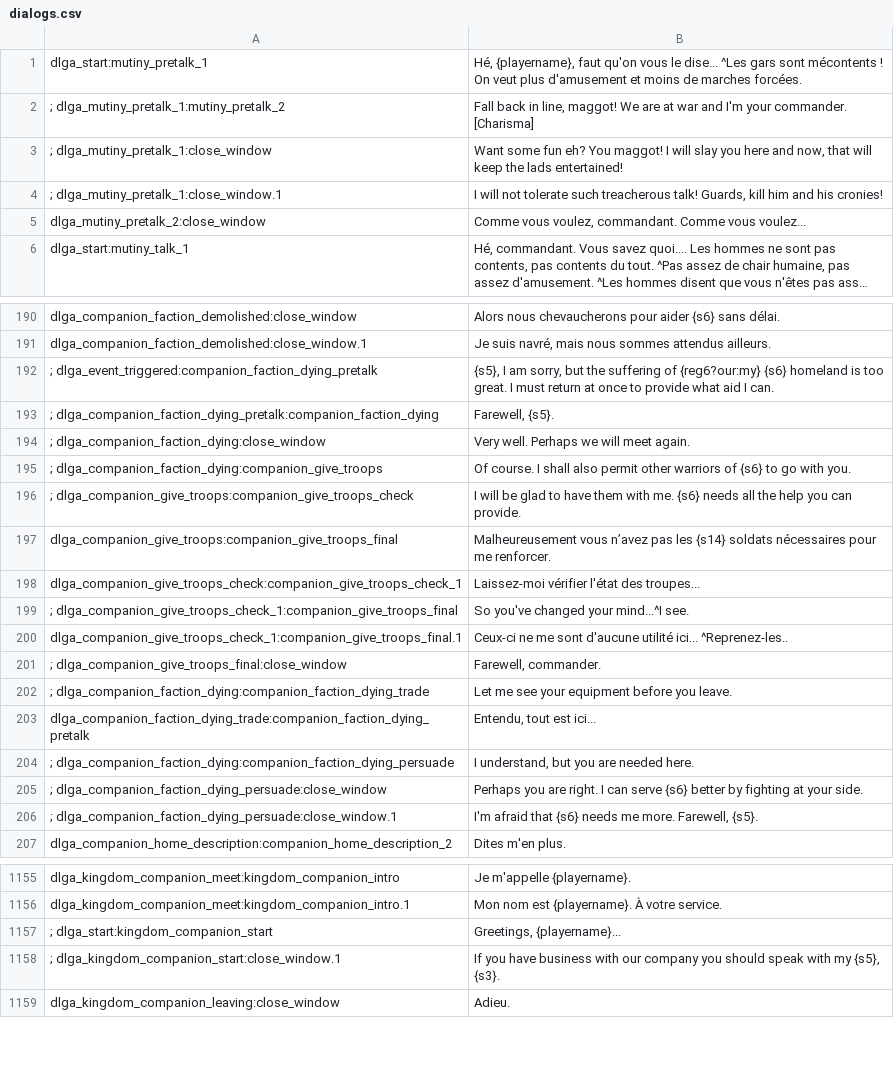
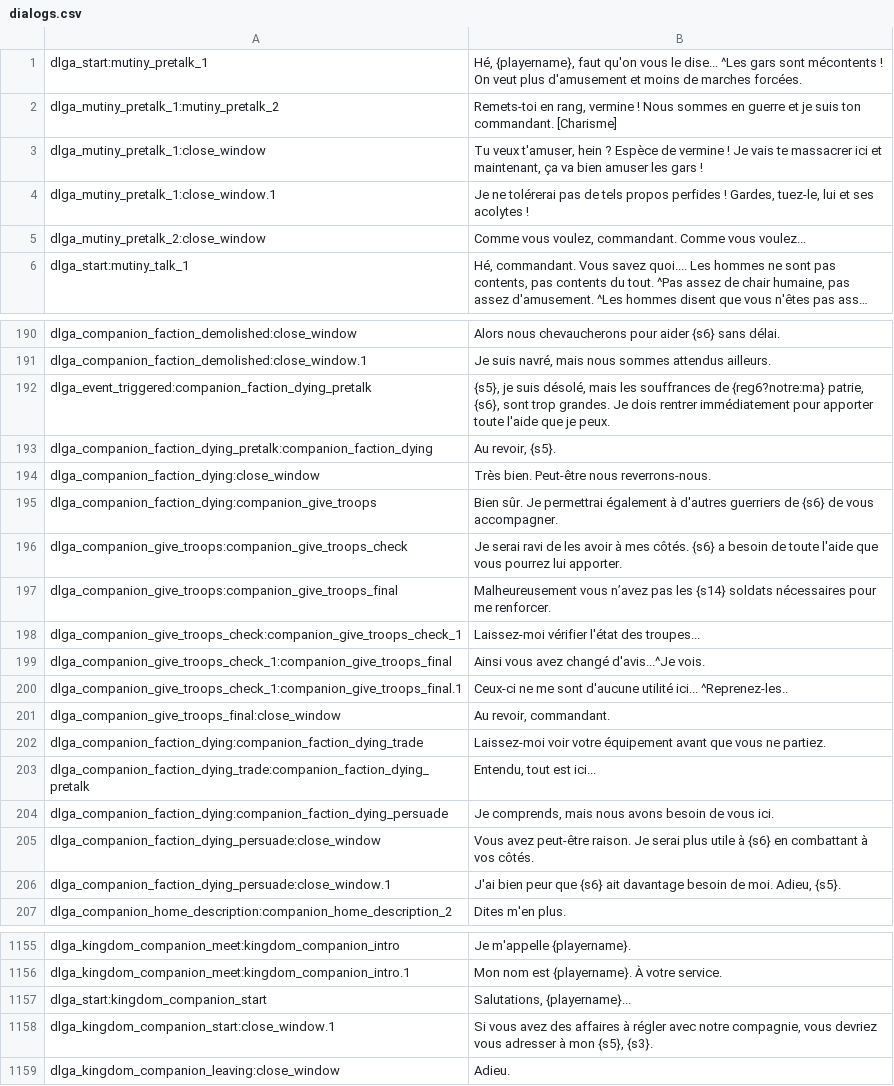
Before and after one commit to tldmod/tldmod, a CSV file: Languages/fr/dialogs.csv, drawn as a sheet; only a part is shown, gaps mark what is left out; long unchanged cells end in …; the diff covers the shown part only.

```diff
--- a/Languages/fr/dialogs.csv
+++ b/Languages/fr/dialogs.csv
@@ -1,5 +1,5 @@
 dlga_start:mutiny_pretalk_1|Hé, {playername}, faut qu'on vous le dise... ^Les gars sont mécontents ! On veut plus d'amusement et moins de marches forcées.
-; dlga_mutiny_pretalk_1:mutiny_pretalk_2|Fall back in line, maggot! We are at war and I'm your commander. [Charisma]
-; dlga_mutiny_pretalk_1:close_window|Want some fun eh? You maggot! I will slay you here and now, that will keep the lads entertained!
-; dlga_mutiny_pretalk_1:close_window.1|I will not tolerate such treacherous talk! Guards, kill him and his cronies!
+dlga_mutiny_pretalk_1:mutiny_pretalk_2|Remets-toi en rang, vermine ! Nous sommes en guerre et je suis ton commandant. [Charisme]
+dlga_mutiny_pretalk_1:close_window|Tu veux t'amuser, hein ? Espèce de vermine ! Je vais te massacrer ici et maintenant, ça va bien amuser les gars !
+dlga_mutiny_pretalk_1:close_window.1|Je ne tolérerai pas de tels propos perfides ! Gardes, tuez-le, lui et ses acolytes !
 dlga_mutiny_pretalk_2:close_window|Comme vous voulez, commandant. Comme vous voulez...
@@ -191,17 +191,17 @@ dlga_companion_faction_demolished:close_window|Alors nous chevaucherons pour aid
 dlga_companion_faction_demolished:close_window.1|Je suis navré, mais nous sommes attendus ailleurs.
-; dlga_event_triggered:companion_faction_dying_pretalk|{s5}, I am sorry, but the suffering of {reg6?our:my} {s6} homeland is too great. I must return at once to provide what aid I can.
-; dlga_companion_faction_dying_pretalk:companion_faction_dying|Farewell, {s5}.
-; dlga_companion_faction_dying:close_window|Very well. Perhaps we will meet again.
-; dlga_companion_faction_dying:companion_give_troops|Of course. I shall also permit other warriors of {s6} to go with you.
-; dlga_companion_give_troops:companion_give_troops_check|I will be glad to have them with me. {s6} needs all the help you can provide.
+dlga_event_triggered:companion_faction_dying_pretalk|{s5}, je suis désolé, mais les souffrances de {reg6?notre:ma} patrie, {s6}, sont trop grandes. Je dois rentrer immédiatement pour apporter toute l'aide que je peux.
+dlga_companion_faction_dying_pretalk:companion_faction_dying|Au revoir, {s5}.
+dlga_companion_faction_dying:close_window|Très bien. Peut-être nous reverrons-nous.
+dlga_companion_faction_dying:companion_give_troops|Bien sûr. Je permettrai également à d'autres guerriers de {s6} de vous accompagner.
+dlga_companion_give_troops:companion_give_troops_check|Je serai ravi de les avoir à mes côtés. {s6} a besoin de toute l'aide que vous pourrez lui apporter.
 dlga_companion_give_troops:companion_give_troops_final|Malheureusement vous n’avez pas les {s14} soldats nécessaires pour me renforcer.
 dlga_companion_give_troops_check:companion_give_troops_check_1|Laissez-moi vérifier l'état des troupes...
-; dlga_companion_give_troops_check_1:companion_give_troops_final|So you've changed your mind...^I see.
+dlga_companion_give_troops_check_1:companion_give_troops_final|Ainsi vous avez changé d'avis...^Je vois.
 dlga_companion_give_troops_check_1:companion_give_troops_final.1|Ceux-ci ne me sont d'aucune utilité ici... ^Reprenez-les..
-; dlga_companion_give_troops_final:close_window|Farewell, commander.
-; dlga_companion_faction_dying:companion_faction_dying_trade|Let me see your equipment before you leave.
+dlga_companion_give_troops_final:close_window|Au revoir, commandant.
+dlga_companion_faction_dying:companion_faction_dying_trade|Laissez-moi voir votre équipement avant que vous ne partiez.
 dlga_companion_faction_dying_trade:companion_faction_dying_pretalk|Entendu, tout est ici...
-; dlga_companion_faction_dying:companion_faction_dying_persuade|I understand, but you are needed here.
-; dlga_companion_faction_dying_persuade:close_window|Perhaps you are right. I can serve {s6} better by fighting at your side.
-; dlga_companion_faction_dying_persuade:close_window.1|I'm afraid that {s6} needs me more. Farewell, {s5}.
+dlga_companion_faction_dying:companion_faction_dying_persuade|Je comprends, mais nous avons besoin de vous ici.
+dlga_companion_faction_dying_persuade:close_window|Vous avez peut-être raison. Je serai plus utile à {s6} en combattant à vos côtés.
+dlga_companion_faction_dying_persuade:close_window.1|J'ai bien peur que {s6} ait davantage besoin de moi. Adieu, {s5}.
 dlga_companion_home_description:companion_home_description_2|Dites m'en plus.
@@ -1156,4 +1156,4 @@ dlga_kingdom_companion_meet:kingdom_companion_intro|Je m'appelle {playername}.
 dlga_kingdom_companion_meet:kingdom_companion_intro.1|Mon nom est {playername}. À votre service.
-; dlga_start:kingdom_companion_start|Greetings, {playername}...
-; dlga_kingdom_companion_start:close_window.1|If you have business with our company you should speak with my {s5}, {s3}.
+dlga_start:kingdom_companion_start|Salutations, {playername}...
+dlga_kingdom_companion_start:close_window.1|Si vous avez des affaires à régler avec notre compagnie, vous devriez vous adresser à mon {s5}, {s3}.
 dlga_kingdom_companion_leaving:close_window|Adieu.
```
Also changed, not shown: 8 added rows, 8 removed rows and 20 edited cells elsewhere in this file, Languages/es/quick_strings.csv, Languages/fr/game_menus.csv, 18 other files.
